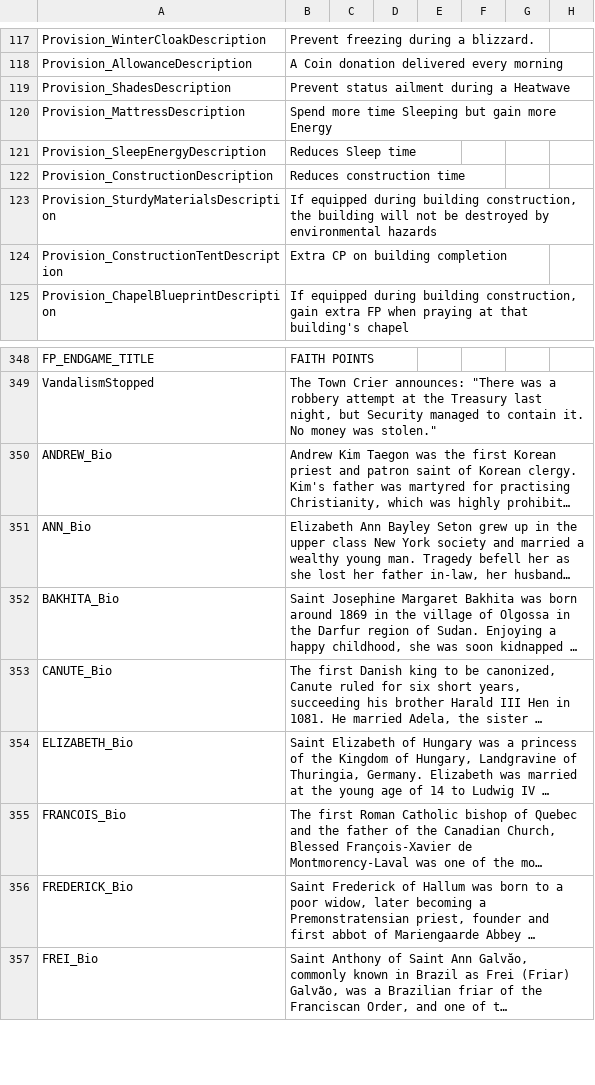
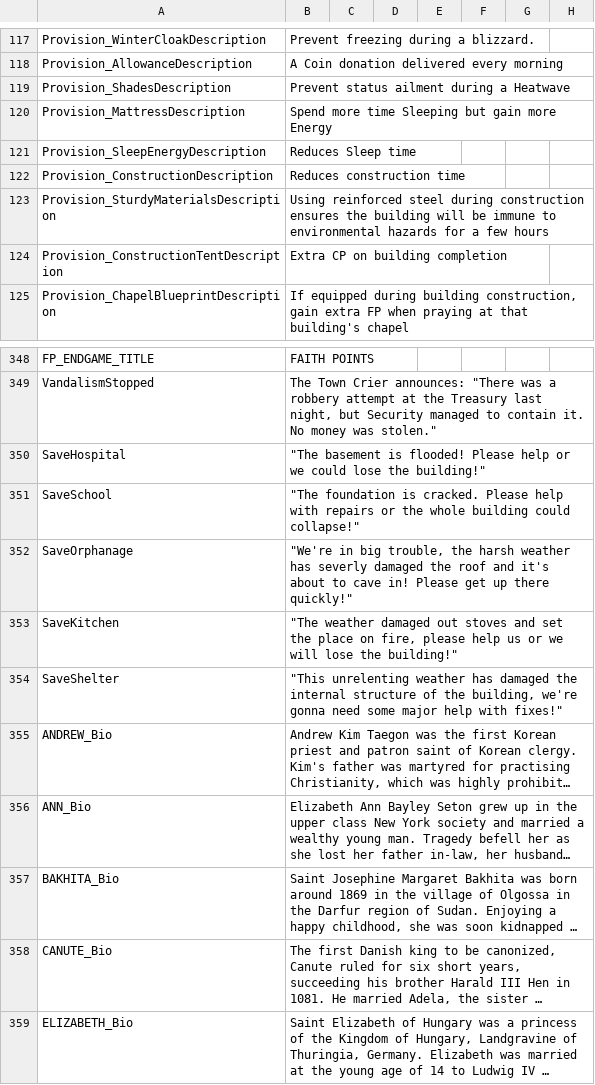
Before and after one commit to baddestguy/SainthoodStories, a CSV file: Assets/Resources/GameData/Localization.csv, drawn as a sheet; only a part is shown, gaps mark what is left out; the shorter side is filled out with more unchanged rows; long unchanged cells end in …; the diff names each change by its address in the sheet, - before the commit and + after, or states it on an @@ line.

Commit message:
Environmental Hazard Building destruction
Sturdy Materials provision

```diff
--- a/Assets/Resources/GameData/Localization.csv
+++ b/Assets/Resources/GameData/Localization.csv
-B123: If equipped during building construction, the building will not be destroyed by environmental hazards
+B123: Using reinforced steel during construction ensures the building will be immune to environmental hazards for a few hours
+row 350: SaveHospital | "The basement is flooded! Please help or we could lose the building!"
+row 351: SaveSchool | "The foundation is cracked. Please help with repairs or the whole building could collapse!"
+row 352: SaveOrphanage | "We're in big trouble, the harsh weather has severly damaged the roof and it's about to cave in! Please get up there quickly!"
+row 353: SaveKitchen | "The weather damaged out stoves and set the place on fire, please help us or we will lose the building!"
+row 354: SaveShelter | "This unrelenting weather has damaged the internal structure of the building, we're gonna need some major help with fixes!"
```
Also changed, not shown: Assets/Resources/GameData/CustomEvents.csv, 11 other files.
